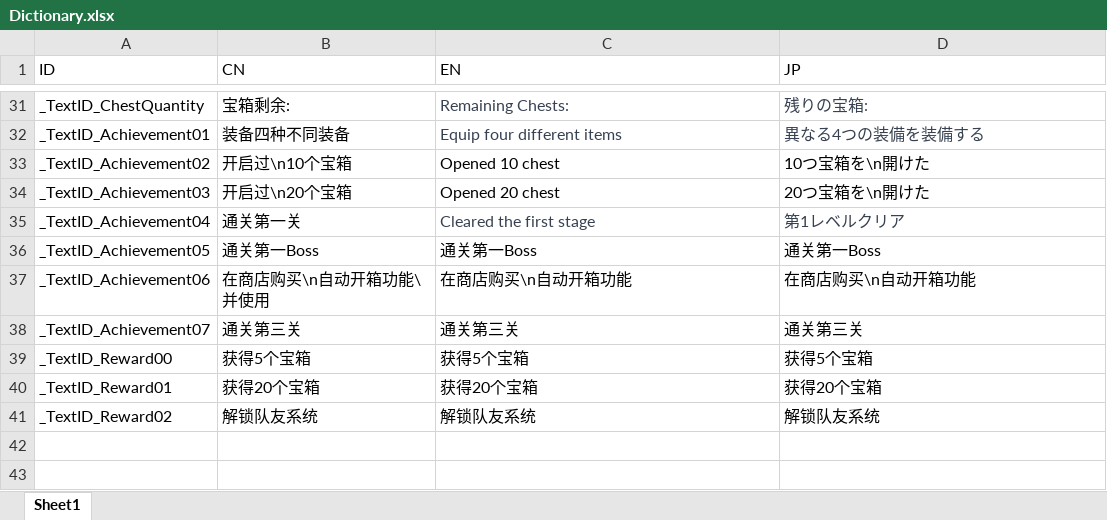
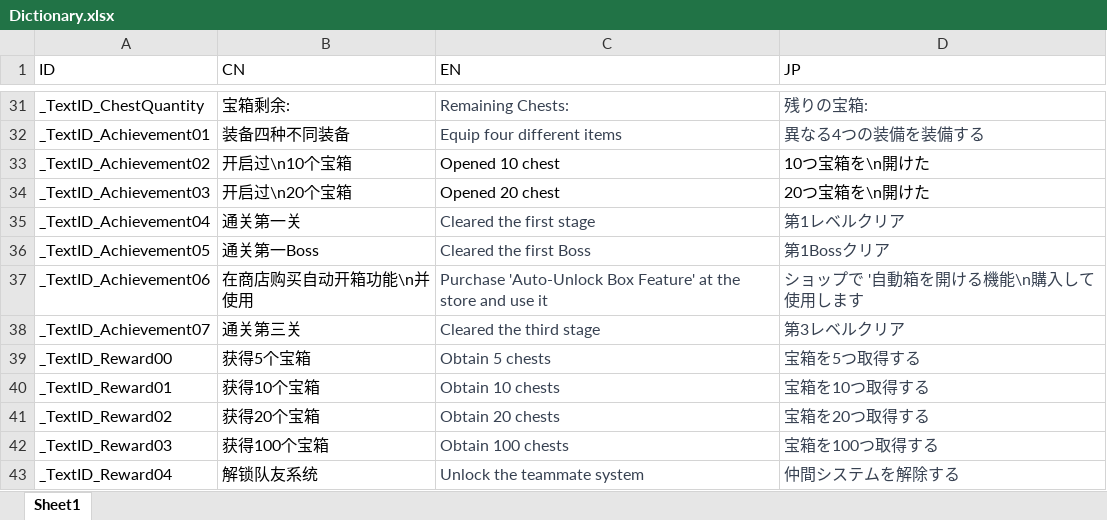
Before and after one commit to Danly1999/TreasureChestDungeon, an Excel workbook: TreasureChestDungeon/Assets/Editor/Dictionary.xlsx, sheet Sheet1, drawn as a sheet; only a part is shown, gaps mark what is left out; values as stored, in another font and other column widths than the file's, no borders; the diff names each change by its address in the sheet, - before the commit and + after, or states it on an @@ line.

```diff
--- a/TreasureChestDungeon/Assets/Editor/Dictionary.xlsx (sheet Sheet1)
+++ b/TreasureChestDungeon/Assets/Editor/Dictionary.xlsx (sheet Sheet1)
-C36 (EN): 通关第一Boss
+C36 (EN): Cleared the first Boss
-C36:D41 text colour: black
+C36:D41 text colour: #374151
-D36 (JP): 通关第一Boss
+D36 (JP): 第1Bossクリア
-B37 (CN): 在商店购买\n自动开箱功能\并使用
+B37 (CN): 在商店购买自动开箱功能\n并使用
-C37 (EN): 在商店购买\n自动开箱功能
+C37 (EN): Purchase 'Auto-Unlock Box Feature' at the store and use it
-D37 (JP): 在商店购买\n自动开箱功能
+D37 (JP): ショップで '自動箱を開ける機能\n購入して使用します
-C38 (EN): 通关第三关
+C38 (EN): Cleared the third stage
-D38 (JP): 通关第三关
+D38 (JP): 第3レベルクリア
-C39 (EN): 获得5个宝箱
+C39 (EN): Obtain 5 chests
-D39 (JP): 获得5个宝箱
+D39 (JP): 宝箱を5つ取得する
-B40 (CN): 获得20个宝箱
+B40 (CN): 获得10个宝箱
-C40 (EN): 获得20个宝箱
+C40 (EN): Obtain 10 chests
-D40 (JP): 获得20个宝箱
+D40 (JP): 宝箱を10つ取得する
-B41 (CN): 解锁队友系统
+B41 (CN): 获得20个宝箱
-C41 (EN): 解锁队友系统
+C41 (EN): Obtain 20 chests
-D41 (JP): 解锁队友系统
+D41 (JP): 宝箱を20つ取得する
+row 42: _TextID_Reward03 | 获得100个宝箱 | Obtain 100 chests | 宝箱を100つ取得する
+row 43: _TextID_Reward04 | 解锁队友系统 | Unlock the teammate system | 仲間システムを解除する
```
Also changed, not shown: 28 other files.
